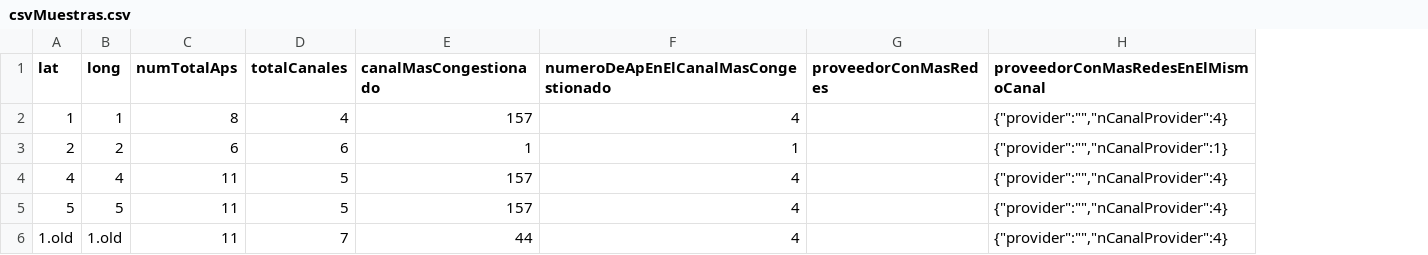
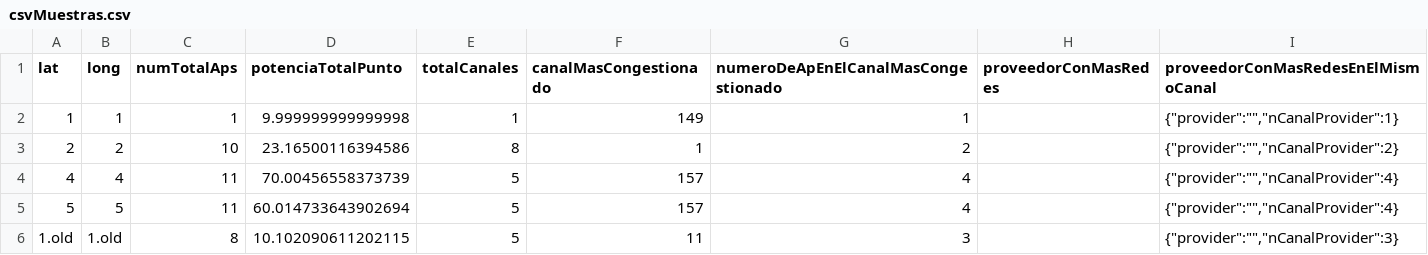
Before and after one commit to PabloSzx/comunicaciones_trabajo_2, a CSV file: data/csvMuestras.csv, drawn as a sheet; addresses are those after the commit; the diff names each change by its address in the sheet, - before the commit and + after, or states it on an @@ line.

```diff
--- a/data/csvMuestras.csv
+++ b/data/csvMuestras.csv
+column D (potenciaTotalPunto), rows 2-6: 9.999999999999998 | 23.16500116394586 | 70.00456558373739 | 60.014733643902694 | 10.102090611202115
-C2 (numTotalAps): 8
+C2 (numTotalAps): 1
-E2 (totalCanales): 4
+E2 (totalCanales): 1
-F2 (canalMasCongestionado): 157
+F2 (canalMasCongestionado): 149
-G2: 4
+G2: 1
-I2: {"provider":"","nCanalProvider":4}
+I2: {"provider":"","nCanalProvider":1}
-C3 (numTotalAps): 6
+C3 (numTotalAps): 10
-E3 (totalCanales): 6
+E3 (totalCanales): 8
-G3: 1
+G3: 2
-I3: {"provider":"","nCanalProvider":1}
+I3: {"provider":"","nCanalProvider":2}
-C6 (numTotalAps): 11
+C6 (numTotalAps): 8
-E6 (totalCanales): 7
+E6 (totalCanales): 5
-F6 (canalMasCongestionado): 44
+F6 (canalMasCongestionado): 11
-G6: 4
+G6: 3
-I6: {"provider":"","nCanalProvider":4}
+I6: {"provider":"","nCanalProvider":3}
```
Also changed, not shown: 3 other files.
